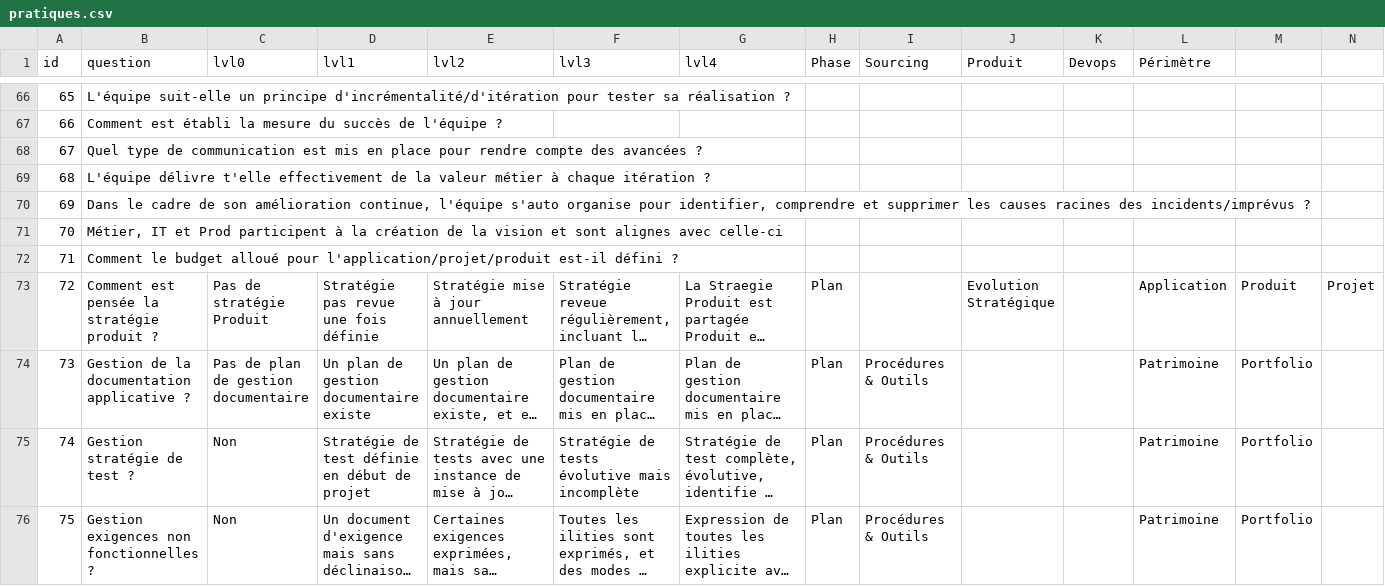
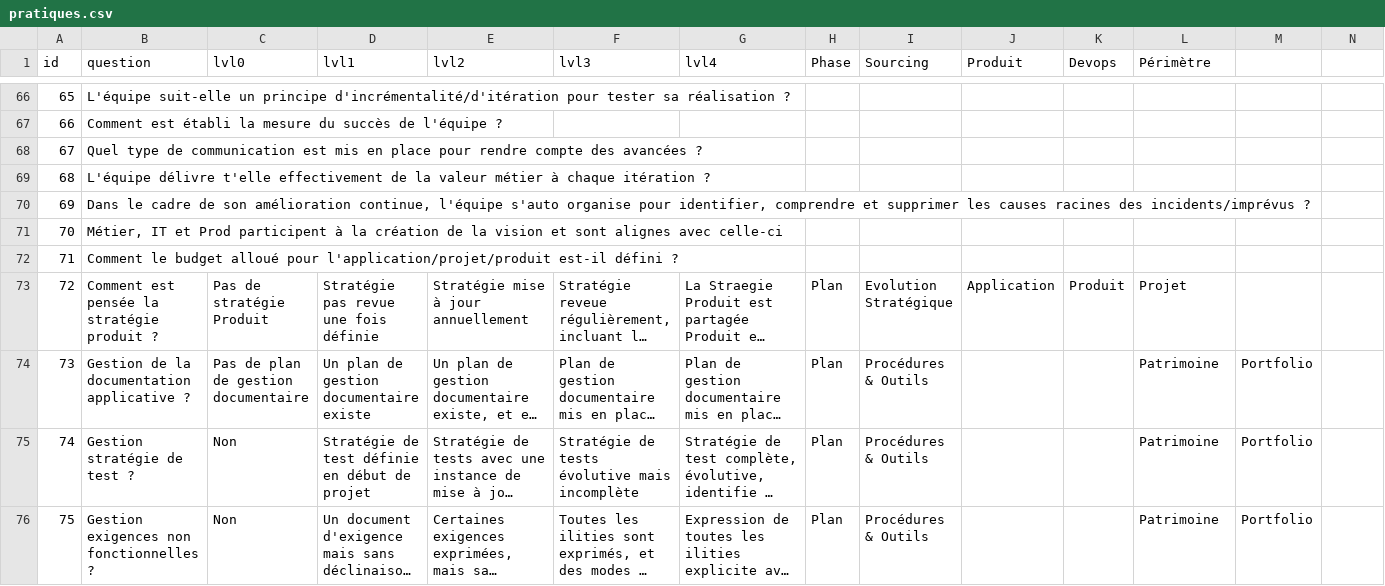
Before and after one commit to caring-coder/orgnosis, a CSV file: pratiques.csv, drawn as a sheet; only a part is shown, gaps mark what is left out; long unchanged cells end in …; the diff names each change by its address in the sheet, - before the commit and + after, or states it on an @@ line.

Commit message:
fix

```diff
--- a/pratiques.csv
+++ b/pratiques.csv
-I73 (Sourcing): (empty)
+I73 (Sourcing): Evolution Stratégique
-J73 (Produit): Evolution Stratégique
+J73 (Produit): Application
-K73 (Devops): (empty)
+K73 (Devops): Produit
-L73 (Périmètre): Application
+L73 (Périmètre): Projet
-M73: Produit
+M73: (empty)
-N73: Projet
+N73: (empty)
```
